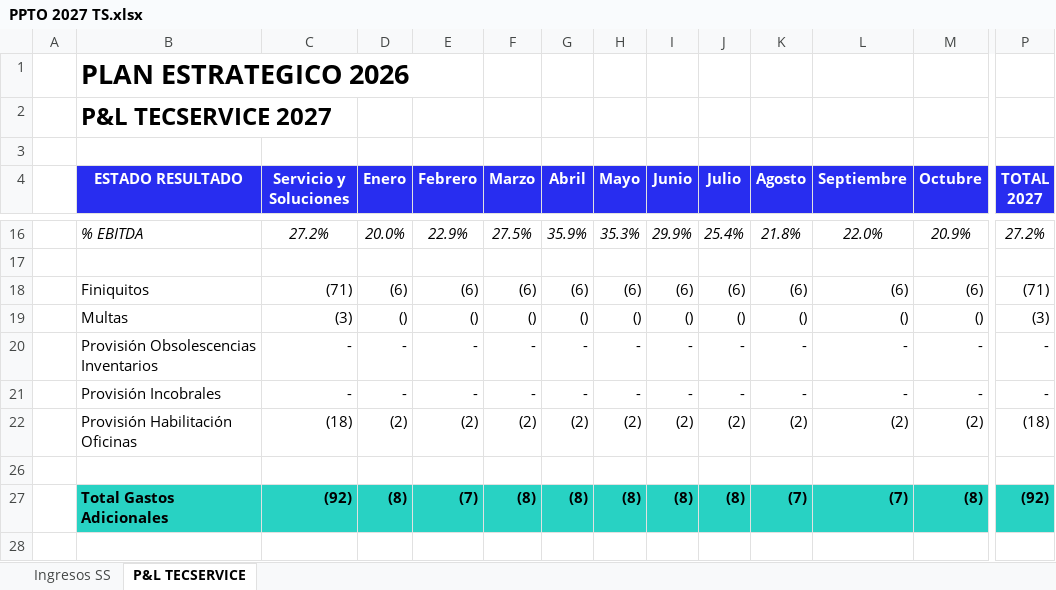
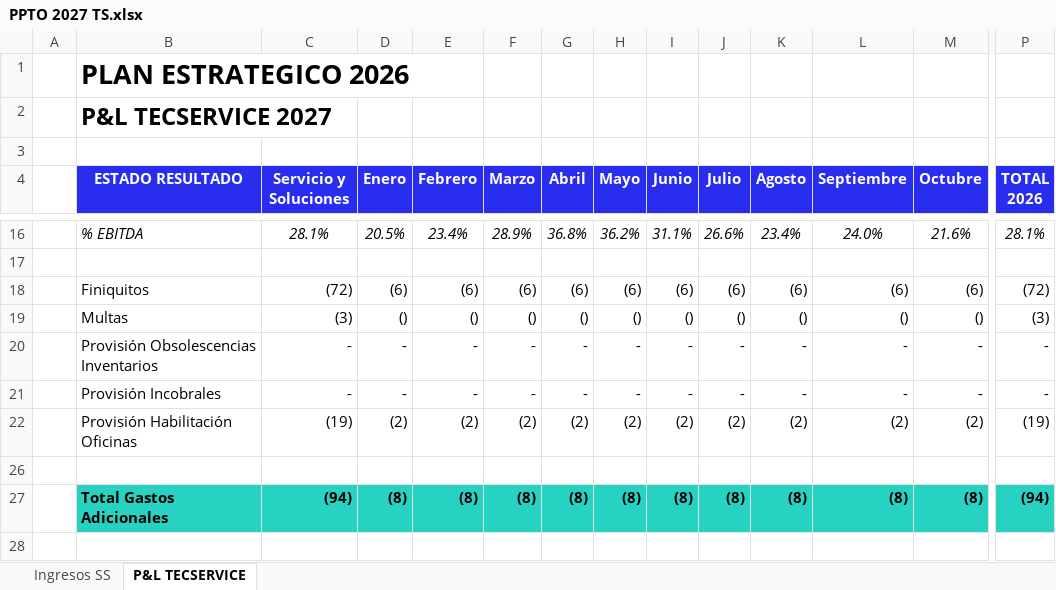
Before and after one commit to situinmobiliaria/Panel-TECSERVICE, an Excel workbook: PPTO 2027 TS.xlsx, sheet P&L TECSERVICE, drawn as a sheet; only a part is shown, gaps mark what is left out; values as stored, in another font and other column widths than the file's, no borders; charts and pictures not drawn; ↵ is a line break in a cell; the diff covers the shown part only; the diff names each change by its address in the sheet, - before the commit and + after, or states it on an @@ line.

```diff
--- a/PPTO 2027 TS.xlsx (sheet P&L TECSERVICE)
+++ b/PPTO 2027 TS.xlsx (sheet P&L TECSERVICE)
-P4: TOTAL ↵ 2027
+P4: TOTAL ↵ 2026
-C16 (Servicio y Soluciones): 27.2%
+C16 (Servicio y Soluciones): 28.1%
-D16 (Enero): 20.0%
+D16 (Enero): 20.5%
-E16 (Febrero): 22.9%
+E16 (Febrero): 23.4%
-F16 (Marzo): 27.5%
+F16 (Marzo): 28.9%
-G16 (Abril): 35.9%
+G16 (Abril): 36.8%
-H16 (Mayo): 35.3%
+H16 (Mayo): 36.2%
-I16 (Junio): 29.9%
+I16 (Junio): 31.1%
-J16 (Julio): 25.4%
+J16 (Julio): 26.6%
-K16 (Agosto): 21.8%
+K16 (Agosto): 23.4%
-L16 (Septiembre): 22.0%
+L16 (Septiembre): 24.0%
-M16 (Octubre): 20.9%
+M16 (Octubre): 21.6%
-P16 (TOTAL 2026): 27.2%
+P16 (TOTAL 2026): 28.1%
-C18 (Servicio y Soluciones): (71)
+C18 (Servicio y Soluciones): (72)
-P18 (TOTAL 2026): (71)
+P18 (TOTAL 2026): (72)
-C22 (Servicio y Soluciones): (18)
+C22 (Servicio y Soluciones): (19)
-P22 (TOTAL 2026): (18)
+P22 (TOTAL 2026): (19)
-C27 (Servicio y Soluciones): (92)
+C27 (Servicio y Soluciones): (94)
-E27 (Febrero): (7)
+E27 (Febrero): (8)
-K27 (Agosto): (7)
+K27 (Agosto): (8)
-L27 (Septiembre): (7)
+L27 (Septiembre): (8)
-P27 (TOTAL 2026): (92)
+P27 (TOTAL 2026): (94)
```
Also changed, not shown: 241 edited cells elsewhere in this sheet, formulas that keep their value, 8 other files.
